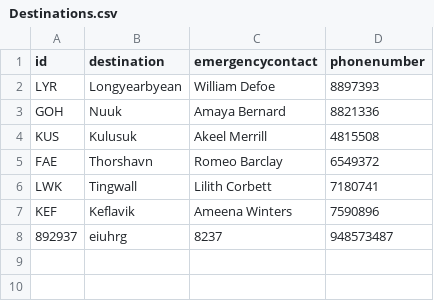
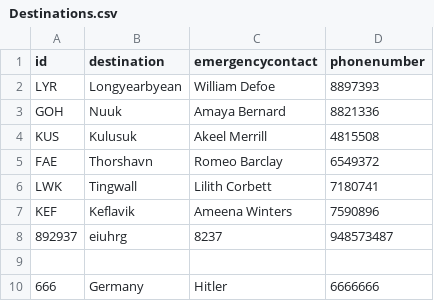
Before and after one commit to TomasIV/Verklegt1, a CSV file: CSVFiles/Destinations.csv, drawn as a sheet; the diff names each change by its address in the sheet, - before the commit and + after, or states it on an @@ line.

```diff
--- a/CSVFiles/Destinations.csv
+++ b/CSVFiles/Destinations.csv
+row 9: (empty)
+row 10: 666 | Germany | Hitler | 6666666
```
Also changed, not shown: CSVFiles/Aircraft.csv, 3 other files.
